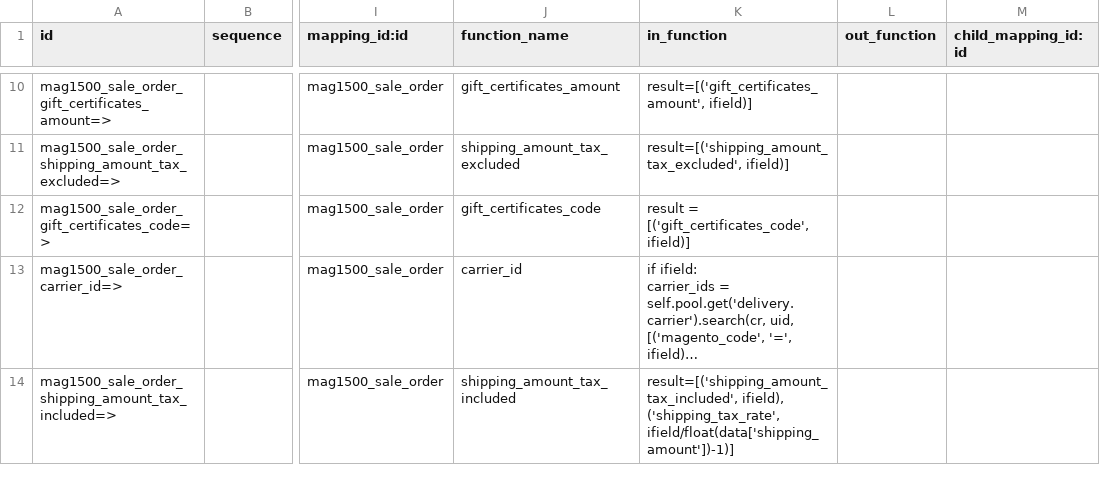
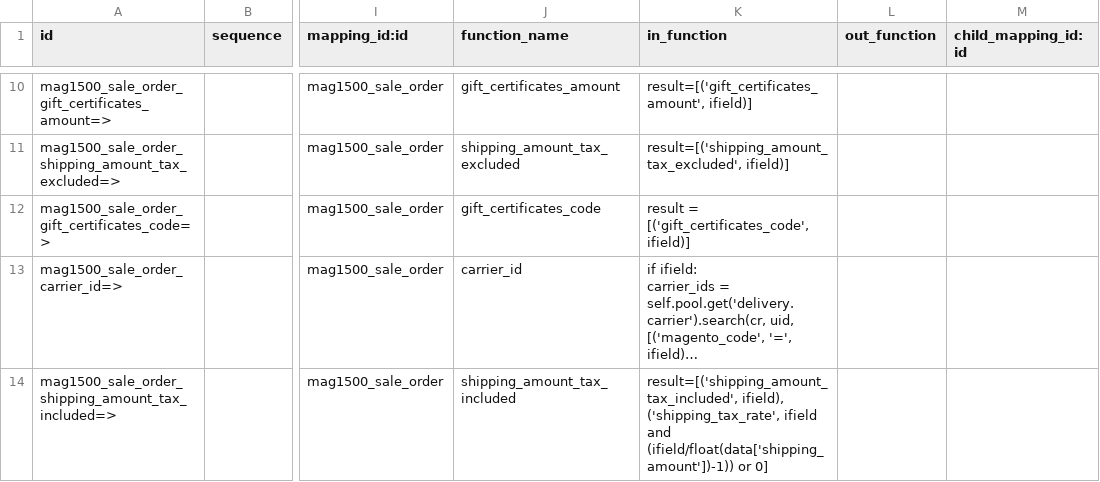
Before and after one commit to OCA/connector-magento, a CSV file: magentoerpconnect/settings/1.5.0.0/sale.order/external.mappinglines.template.csv, drawn as a sheet; only a part is shown, gaps mark what is left out; long unchanged cells end in …; the diff names each change by its address in the sheet, - before the commit and + after, or states it on an @@ line.

```diff
--- a/magentoerpconnect/settings/1.5.0.0/sale.order/external.mappinglines.template.csv
+++ b/magentoerpconnect/settings/1.5.0.0/sale.order/external.mappinglines.template.csv
-K14 (in_function): …ifield), ('shipping_tax_rate', ifield/float(data['shipping_amount'])-1)]
+K14 (in_function): …ifield), ('shipping_tax_rate', ifield and (ifield/float(data['shipping_amount'])-1)) or 0]
```
Also changed, not shown: magentoerpconnect/settings/1.5.0.0/account.invoice/external.mappinglines.template.csv, magentoerpconnect/settings/1.5.0.0/external.mapping.template.csv, 10 other files.
